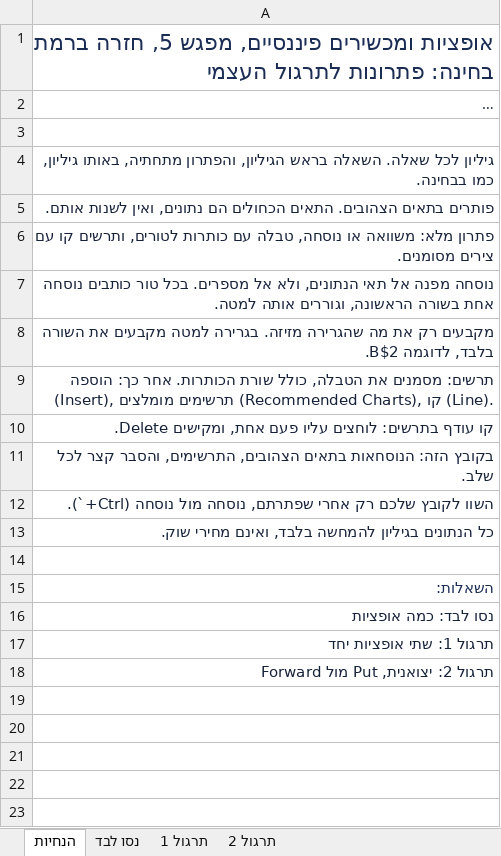
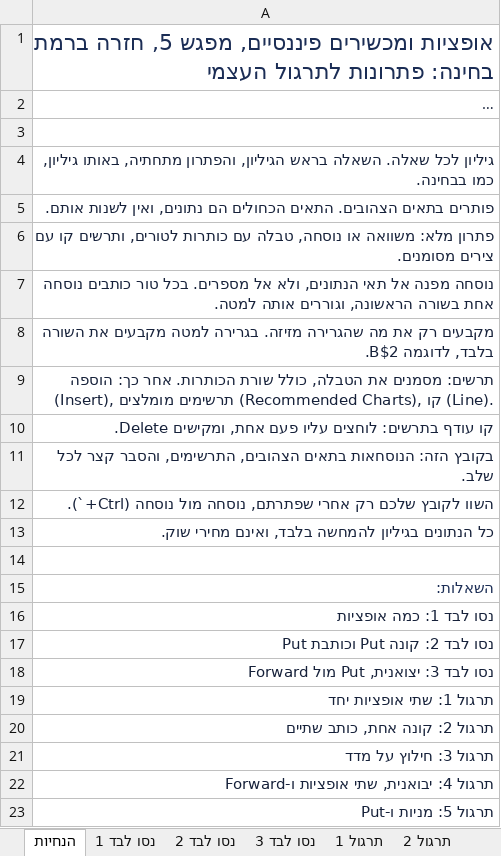
Before and after one commit to shaytsaban/options-financial-instruments, an Excel workbook: materials/self-practice-5-solutions.xlsx, sheet הנחיות, drawn as a sheet; long unchanged cells end in …; values as stored, in another font and other column widths than the file's, no borders; addresses are those after the commit; the diff names each change by its address in the sheet, - before the commit and + after, or states it on an @@ line.

```diff
--- a/materials/self-practice-5-solutions.xlsx (sheet הנחיות)
+++ b/materials/self-practice-5-solutions.xlsx (sheet הנחיות)
-sheet tab: נסו לבד
+sheet tab: נסו לבד 1
+sheet tab: נסו לבד 2
+sheet tab: נסו לבד 3
-A16: נסו לבד: כמה אופציות
+A16: נסו לבד 1: כמה אופציות
+row 17: נסו לבד 2: קונה Put וכותבת Put
+row 18: נסו לבד 3: יצואנית, Put מול Forward
-A20: תרגול 2: יצואנית, Put מול Forward
+A20: תרגול 2: קונה אחת, כותב שתיים
+row 21: תרגול 3: חילוץ על מדד
+row 22: תרגול 4: יבואנית, שתי אופציות ו-Forward
+row 23: תרגול 5: מניות ו-Put
```
Also changed, not shown: sheet תרגול 2, other sheet tabs, charts or pictures, materials/exam-review-5-solutions.xlsx, materials/exam-review-5.xlsx, 18 other files.
